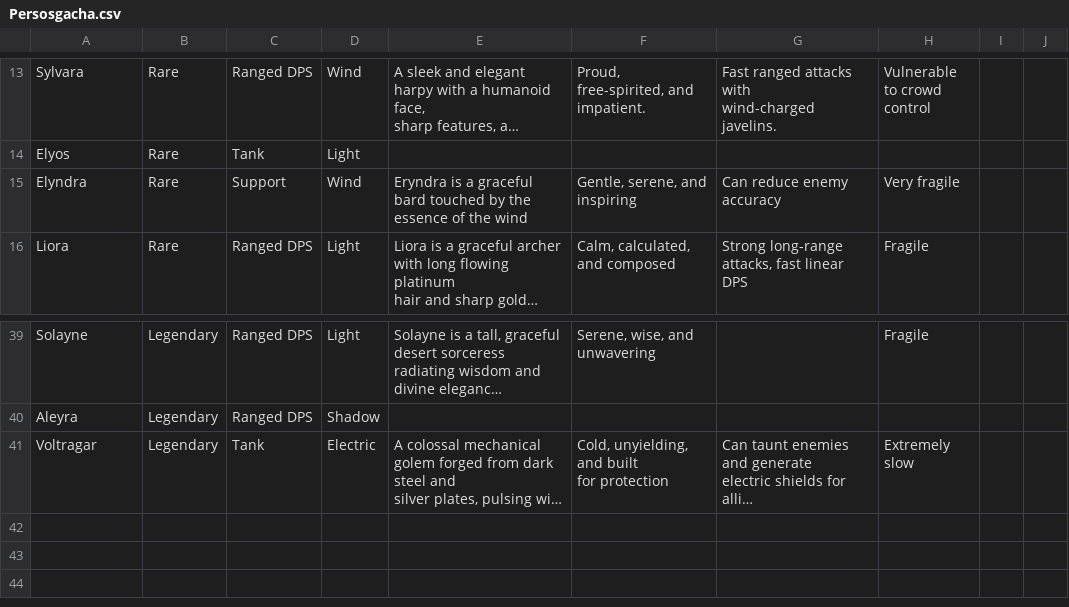
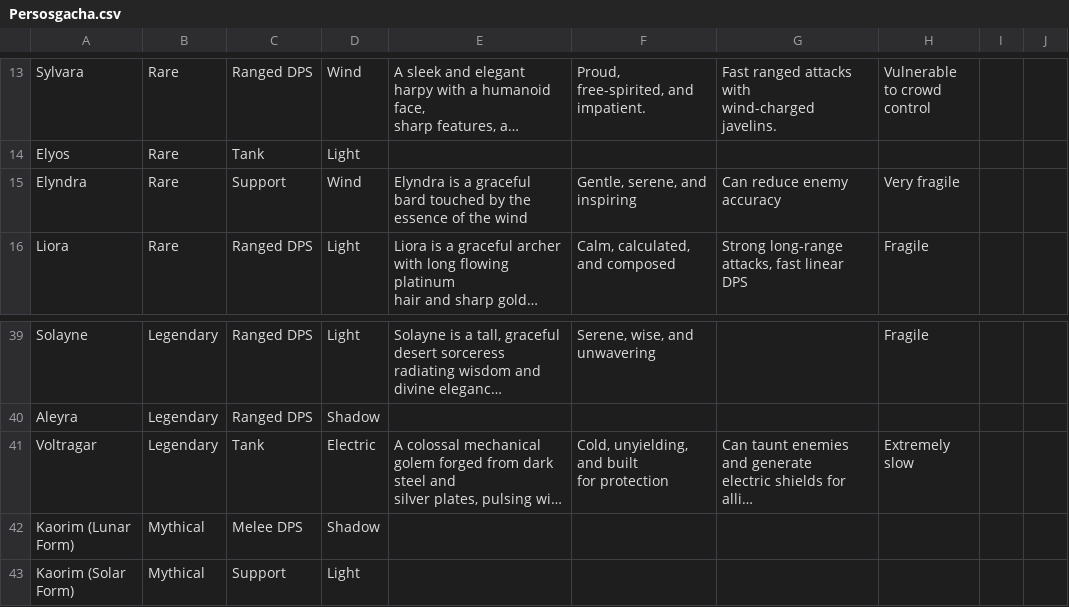
Before and after one commit to pokemmorgn/Soulspire, a CSV file: server/src/data/Persosgacha.csv, drawn as a sheet; only a part is shown, gaps mark what is left out; long unchanged cells end in …; the diff names each change by its address in the sheet, - before the commit and + after, or states it on an @@ line.

Commit message:
Add files via upload

```diff
--- a/server/src/data/Persosgacha.csv
+++ b/server/src/data/Persosgacha.csv
-E15: Eryndra is a…
+E15: Elyndra is a…
+row 42: Kaorim (Lunar Form) | Mythical | Melee DPS | Shadow
+row 43: Kaorim (Solar Form) | Mythical | Support | Light
```
